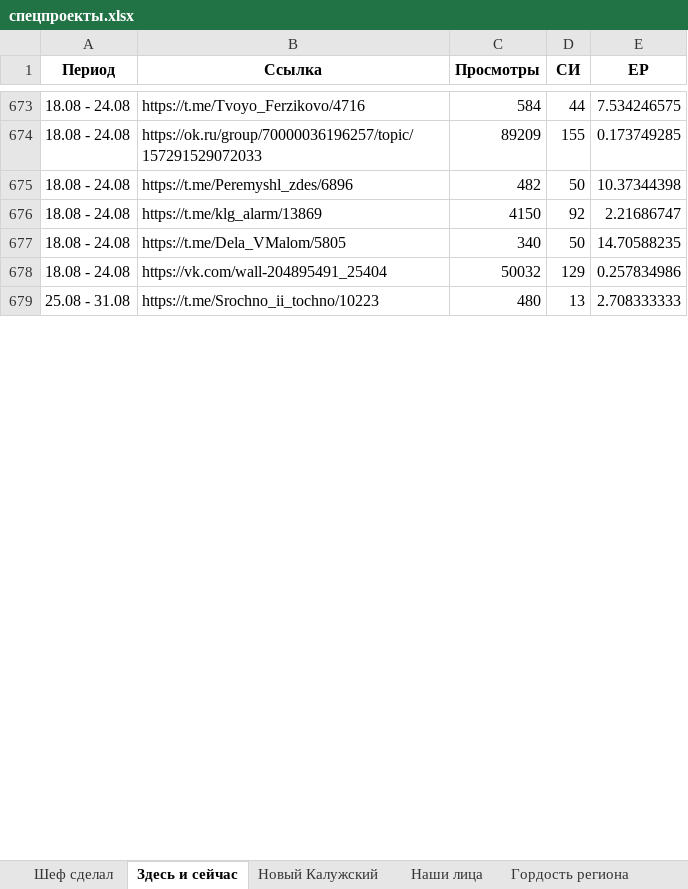
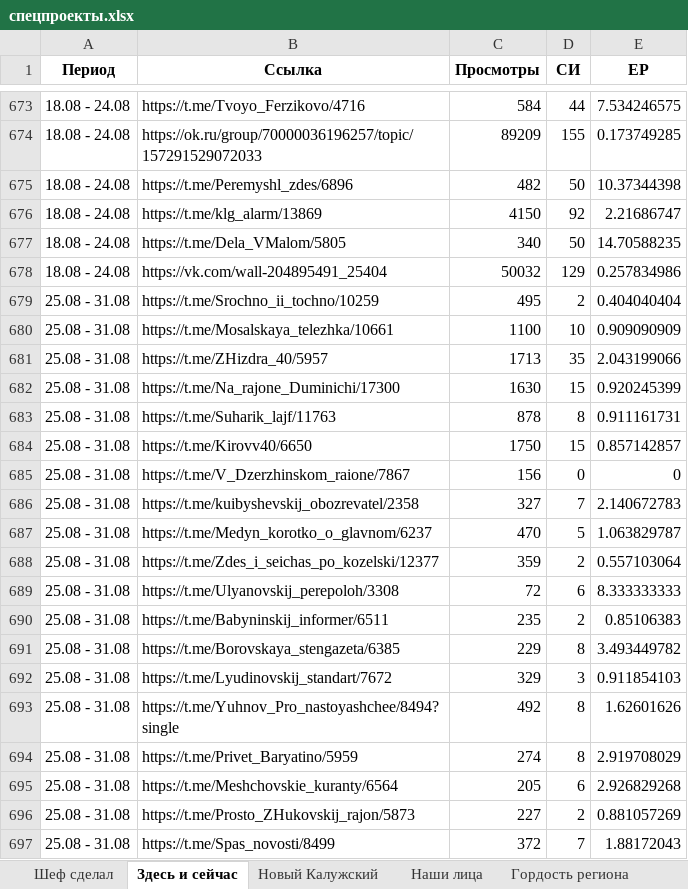
Before and after one commit to bassixs/dash, an Excel workbook: public/спецпроекты.xlsx, sheet Здесь и сейчас, drawn as a sheet; only a part is shown, gaps mark what is left out; values as stored, in another font and other column widths than the file's, no borders; conditional formats not drawn; removed rows and columns are numbered as before the commit, all else as after; the diff covers the shown part only; the diff names each change by its address in the sheet, - before the commit and + after, or states it on an @@ line.

```diff
--- a/public/спецпроекты.xlsx (sheet Здесь и сейчас)
+++ b/public/спецпроекты.xlsx (sheet Здесь и сейчас)
-row 679: 25.08 - 31.08 | https://t.me/Srochno_ii_tochno/10223 | 480 | 13 | 2.708333333
+row 679: 25.08 - 31.08 | https://t.me/Srochno_ii_tochno/10259 | 495 | 2 | 0.404040404
+row 680: 25.08 - 31.08 | https://t.me/Mosalskaya_telezhka/10661 | 1100 | 10 | 0.909090909
+row 681: 25.08 - 31.08 | https://t.me/ZHizdra_40/5957 | 1713 | 35 | 2.043199066
+row 682: 25.08 - 31.08 | https://t.me/Na_rajone_Duminichi/17300 | 1630 | 15 | 0.920245399
+row 683: 25.08 - 31.08 | https://t.me/Suharik_lajf/11763 | 878 | 8 | 0.911161731
+row 684: 25.08 - 31.08 | https://t.me/Kirovv40/6650 | 1750 | 15 | 0.857142857
+row 685: 25.08 - 31.08 | https://t.me/V_Dzerzhinskom_raione/7867 | 156 | 0 | 0
+row 686: 25.08 - 31.08 | https://t.me/kuibyshevskij_obozrevatel/2358 | 327 | 7 | 2.140672783
+row 687: 25.08 - 31.08 | https://t.me/Medyn_korotko_o_glavnom/6237 | 470 | 5 | 1.063829787
+row 688: 25.08 - 31.08 | https://t.me/Zdes_i_seichas_po_kozelski/12377 | 359 | 2 | 0.557103064
+row 689: 25.08 - 31.08 | https://t.me/Ulyanovskij_perepoloh/3308 | 72 | 6 | 8.333333333
+row 690: 25.08 - 31.08 | https://t.me/Babyninskij_informer/6511 | 235 | 2 | 0.85106383
+row 691: 25.08 - 31.08 | https://t.me/Borovskaya_stengazeta/6385 | 229 | 8 | 3.493449782
+row 692: 25.08 - 31.08 | https://t.me/Lyudinovskij_standart/7672 | 329 | 3 | 0.911854103
+row 693: 25.08 - 31.08 | https://t.me/Yuhnov_Pro_nastoyashchee/8494?single | 492 | 8 | 1.62601626
+row 694: 25.08 - 31.08 | https://t.me/Privet_Baryatino/5959 | 274 | 8 | 2.919708029
+row 695: 25.08 - 31.08 | https://t.me/Meshchovskie_kuranty/6564 | 205 | 6 | 2.926829268
+row 696: 25.08 - 31.08 | https://t.me/Prosto_ZHukovskij_rajon/5873 | 227 | 2 | 0.881057269
+row 697: 25.08 - 31.08 | https://t.me/Spas_novosti/8499 | 372 | 7 | 1.88172043
```
Also changed, not shown: 12 added rows, 132 edited cells and cell formats elsewhere in this sheet, sheet ДЭГ, sheet Наши лица, sheet Шеф сделал, sheet Песни о родном крае, sheet #Я_ГОРЖУСЬ, sheet Калужская тропа, 2 more sheets, formulas that keep their value.
